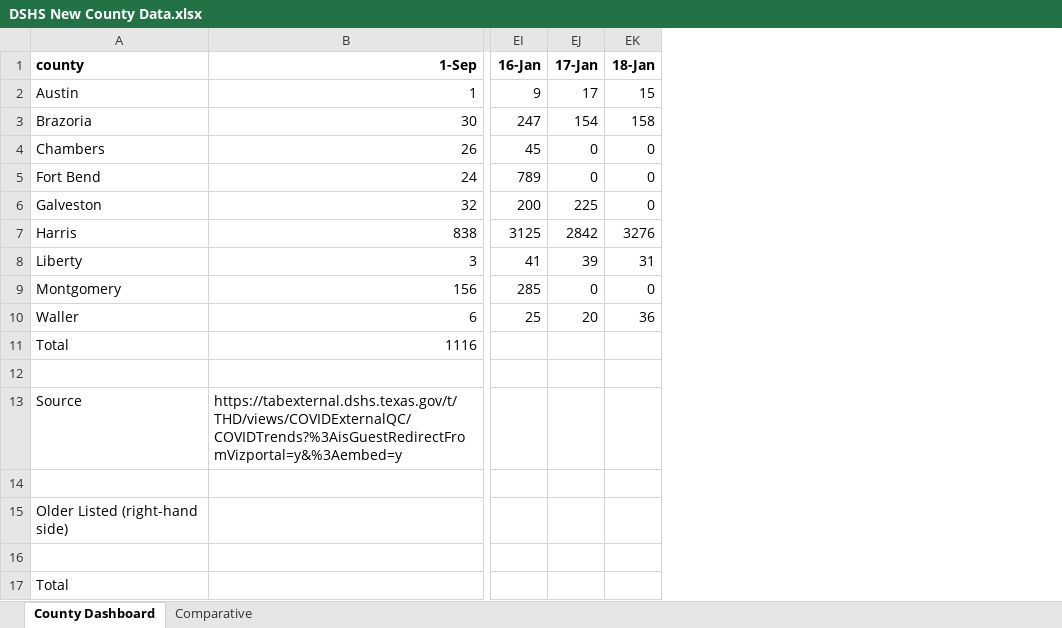
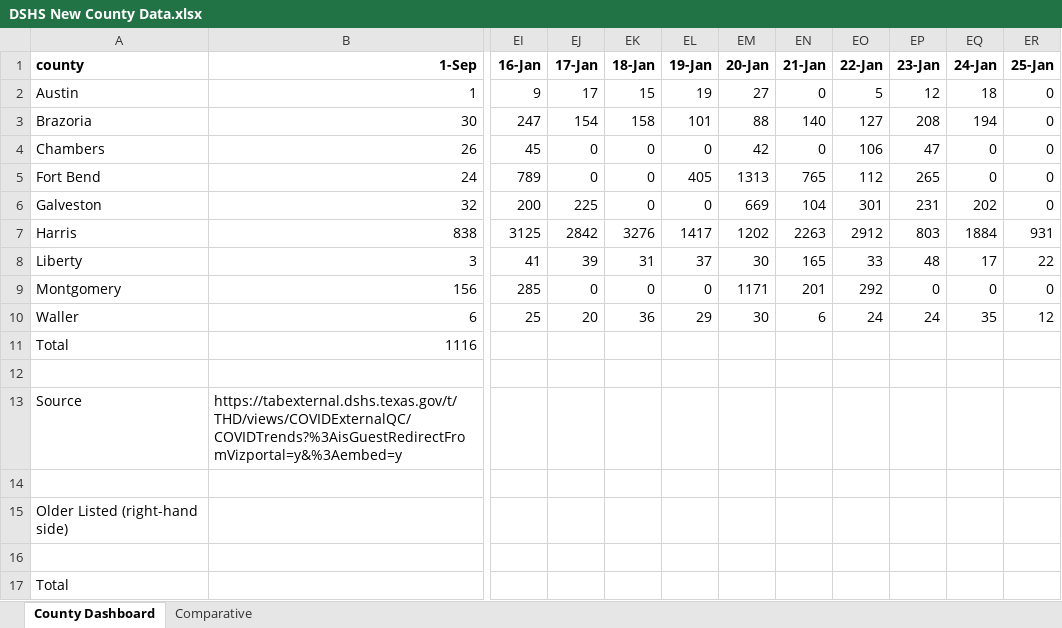
Before and after one commit to ictr/covid-19-county-R0, an Excel workbook: TSHS_CaseCountData/DSHS New County Data.xlsx, sheet County Dashboard, drawn as a sheet; only a part is shown, gaps mark what is left out; values as stored, in another font and other column widths than the file's, no borders; the diff names each change by its address in the sheet, - before the commit and + after, or states it on an @@ line.

```diff
--- a/TSHS_CaseCountData/DSHS New County Data.xlsx (sheet County Dashboard)
+++ b/TSHS_CaseCountData/DSHS New County Data.xlsx (sheet County Dashboard)
+column EL (19-Jan), rows 2-10: 19 | 101 | 0 | 405 | 0 | 1417 | 37 | 0 | 29
+column EM (20-Jan), rows 2-10: 27 | 88 | 42 | 1313 | 669 | 1202 | 30 | 1171 | 30
+column EN (21-Jan), rows 2-10: 0 | 140 | 0 | 765 | 104 | 2263 | 165 | 201 | 6
+column EO (22-Jan), rows 2-10: 5 | 127 | 106 | 112 | 301 | 2912 | 33 | 292 | 24
+column EP (23-Jan), rows 2-10: 12 | 208 | 47 | 265 | 231 | 803 | 48 | 0 | 24
+column EQ (24-Jan), rows 2-10: 18 | 194 | 0 | 0 | 202 | 1884 | 17 | 0 | 35
+column ER (25-Jan), rows 2-10: 0 | 0 | 0 | 0 | 0 | 931 | 22 | 0 | 12
```
Also changed, not shown: TSHS_CaseCountData/Texas COVID-19 Case Count Data by County.xlsx, 8 other files.
